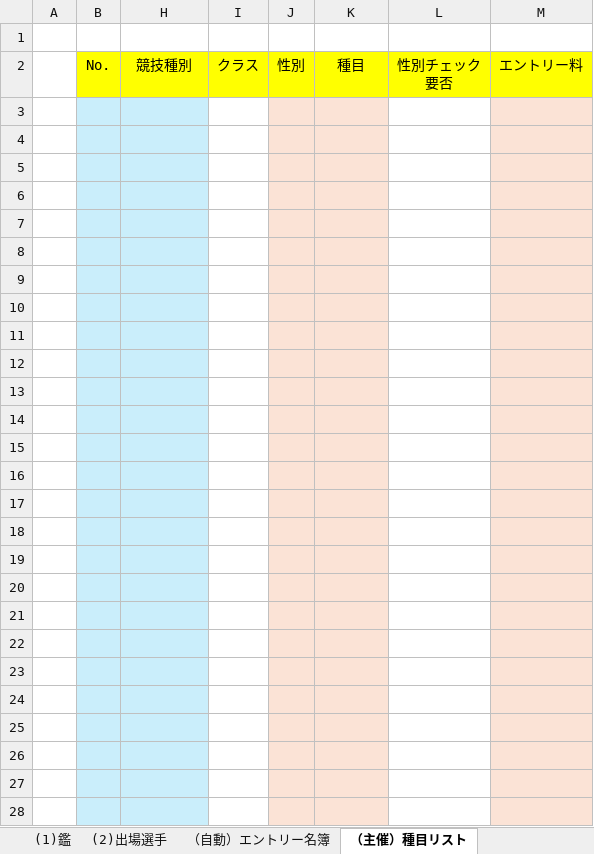
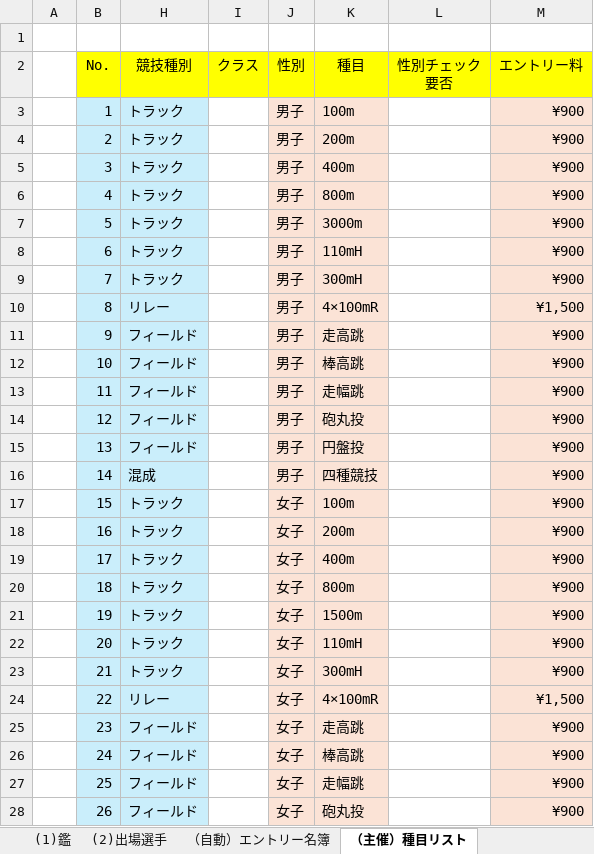
Before and after one commit to SHIMADONBEY/Athletic-MoushiCommu-Excel, an Excel workbook: template/申込書（参加団体名）.xlsx, sheet （主催）種目リスト, drawn as a sheet; only a part is shown; values as stored, in another font and other column widths than the file's, no borders; charts and pictures not drawn; the diff covers the shown part only; the diff names each change by its address in the sheet, - before the commit and + after, or states it on an @@ line.

```diff
--- a/template/申込書（参加団体名）.xlsx (sheet （主催）種目リスト)
+++ b/template/申込書（参加団体名）.xlsx (sheet （主催）種目リスト)
-row 3: (empty)
+row 3:  | 1 | トラック |  | 男子 | 100m |  | ¥900
-row 4: (empty)
+row 4:  | 2 | トラック |  | 男子 | 200m |  | ¥900
-row 5: (empty)
+row 5:  | 3 | トラック |  | 男子 | 400m |  | ¥900
-row 6: (empty)
+row 6:  | 4 | トラック |  | 男子 | 800m |  | ¥900
-row 7: (empty)
+row 7:  | 5 | トラック |  | 男子 | 3000m |  | ¥900
-row 8: (empty)
+row 8:  | 6 | トラック |  | 男子 | 110mH |  | ¥900
-row 9: (empty)
+row 9:  | 7 | トラック |  | 男子 | 300mH |  | ¥900
-row 10: (empty)
+row 10:  | 8 | リレー |  | 男子 | 4×100mR |  | ¥1,500
-row 11: (empty)
+row 11:  | 9 | フィールド |  | 男子 | 走高跳 |  | ¥900
-row 12: (empty)
+row 12:  | 10 | フィールド |  | 男子 | 棒高跳 |  | ¥900
-row 13: (empty)
+row 13:  | 11 | フィールド |  | 男子 | 走幅跳 |  | ¥900
-row 14: (empty)
+row 14:  | 12 | フィールド |  | 男子 | 砲丸投 |  | ¥900
-row 15: (empty)
+row 15:  | 13 | フィールド |  | 男子 | 円盤投 |  | ¥900
-row 16: (empty)
+row 16:  | 14 | 混成 |  | 男子 | 四種競技 |  | ¥900
-row 17: (empty)
+row 17:  | 15 | トラック |  | 女子 | 100m |  | ¥900
-row 18: (empty)
+row 18:  | 16 | トラック |  | 女子 | 200m |  | ¥900
-row 19: (empty)
+row 19:  | 17 | トラック |  | 女子 | 400m |  | ¥900
-row 20: (empty)
+row 20:  | 18 | トラック |  | 女子 | 800m |  | ¥900
-row 21: (empty)
+row 21:  | 19 | トラック |  | 女子 | 1500m |  | ¥900
-row 22: (empty)
+row 22:  | 20 | トラック |  | 女子 | 110mH |  | ¥900
-row 23: (empty)
+row 23:  | 21 | トラック |  | 女子 | 300mH |  | ¥900
-row 24: (empty)
+row 24:  | 22 | リレー |  | 女子 | 4×100mR |  | ¥1,500
-row 25: (empty)
+row 25:  | 23 | フィールド |  | 女子 | 走高跳 |  | ¥900
-row 26: (empty)
+row 26:  | 24 | フィールド |  | 女子 | 棒高跳 |  | ¥900
-row 27: (empty)
+row 27:  | 25 | フィールド |  | 女子 | 走幅跳 |  | ¥900
-row 28: (empty)
+row 28:  | 26 | フィールド |  | 女子 | 砲丸投 |  | ¥900
```
Also changed, not shown: 10 edited cells elsewhere in this sheet, sheet （自動）エントリー名簿, sheet (2)出場選手, sheet (1)鑑, sheet （主催）設定・リスト, formulas that keep their value, hidden cells, samples/申込書（sample01）.xlsx.
